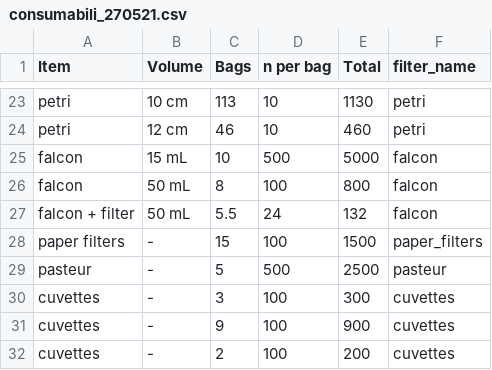
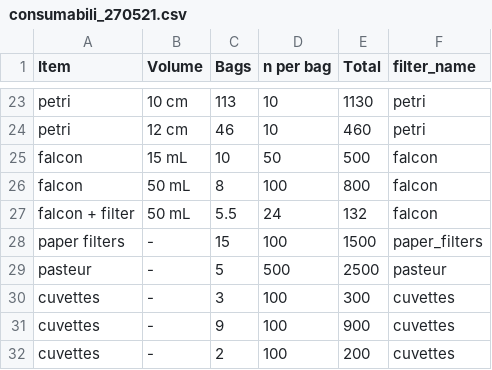
Before and after one commit to Fabio-Trevisan/storage_reagents_lab, a CSV file: consumabili_270521.csv, drawn as a sheet; only a part is shown, gaps mark what is left out.

Commit message:
fix falcon 15ml typo

```diff
--- a/consumabili_270521.csv
+++ b/consumabili_270521.csv
@@ -24,3 +24,3 @@ petri;10 cm;113;10;1130;petri
 petri;12 cm;46;10;460;petri
-falcon;15 mL;10;500;5000;falcon
+falcon;15 mL;10;50;500;falcon
 falcon;50 mL;8;100;800;falcon
```
Also changed, not shown: 1 other file.
